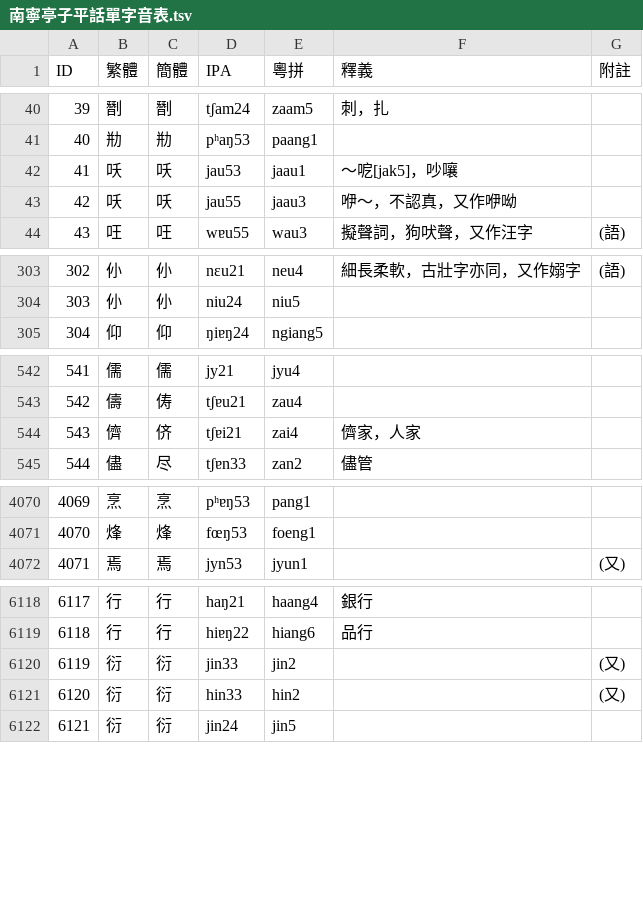
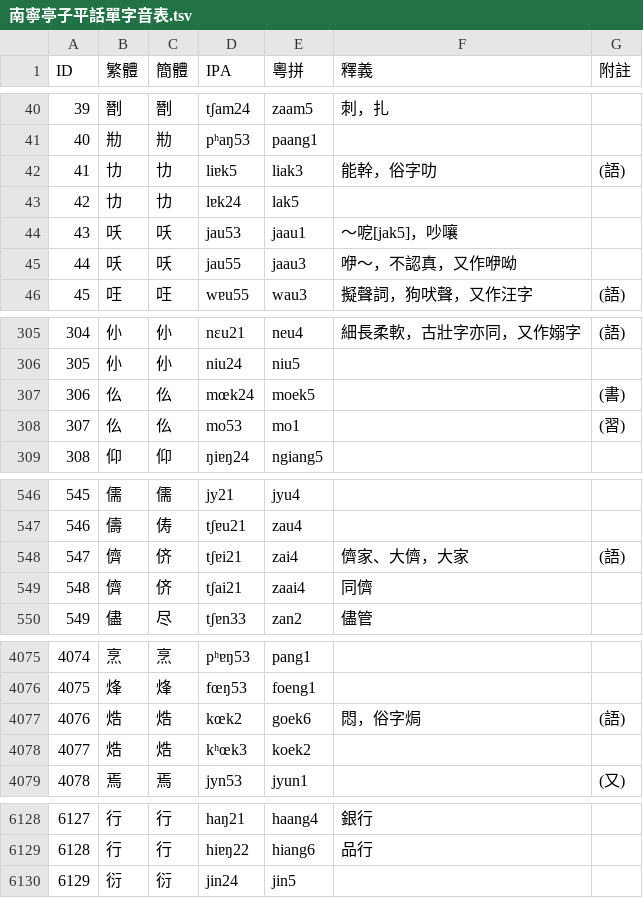
Before and after one commit to leimaau/Nanning-Dialect-Manual, a TSV file: 南寧亭子平話單字音表.tsv, drawn as a sheet; only a part is shown, gaps mark what is left out; removed rows and columns are numbered as before the commit, all else as after; the diff covers the shown part only; the diff names each change by its address in the sheet, - before the commit and + after, or states it on an @@ line.

```diff
--- a/南寧亭子平話單字音表.tsv
+++ b/南寧亭子平話單字音表.tsv
+row 42: 41 | 㔹 | 㔹 | liɐk5 | liak3 | 能幹，俗字叻 | (語)
+row 43: 42 | 㔹 | 㔹 | lɐk24 | lak5
@@ column A (ID) renumbered from row 44 down @@
+row 307: 306 | 仫 | 仫 | mœk24 | moek5 |  | (書)
+row 308: 307 | 仫 | 仫 | mo53 | mo1 |  | (習)
-F548 (釋義): 儕家，人家
+F548 (釋義): 儕家、大儕，大家
-G548 (附註): (empty)
+G548 (附註): (語)
+row 549: 548 | 儕 | 侪 | tʃai21 | zaai4 | 同儕
+row 4077: 4076 | 焅 | 焅 | kœk2 | goek6 | 悶，俗字焗 | (語)
+row 4078: 4077 | 焅 | 焅 | kʰœk3 | koek2
-row 6120: 6119 | 衍 | 衍 | jin33 | jin2 |  | (又)
-row 6121: 6120 | 衍 | 衍 | hin33 | hin2 |  | (又)
```
Also changed, not shown: 6 added rows, 1 removed row and 29 edited cells elsewhere in this file, 南寧白話單字音表.tsv.
